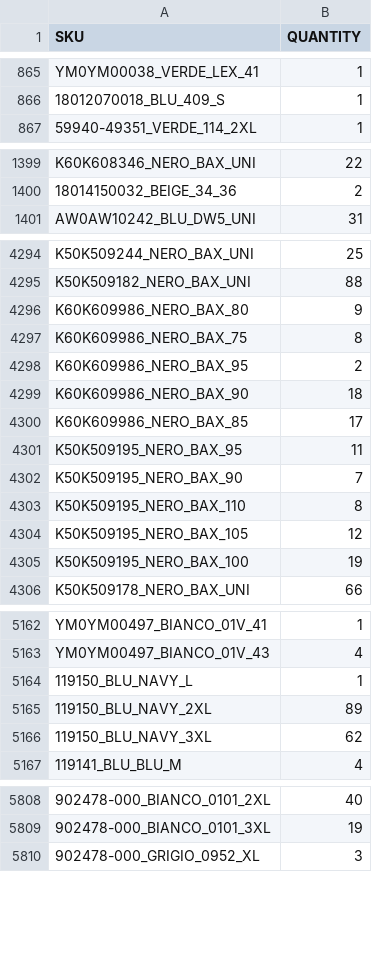
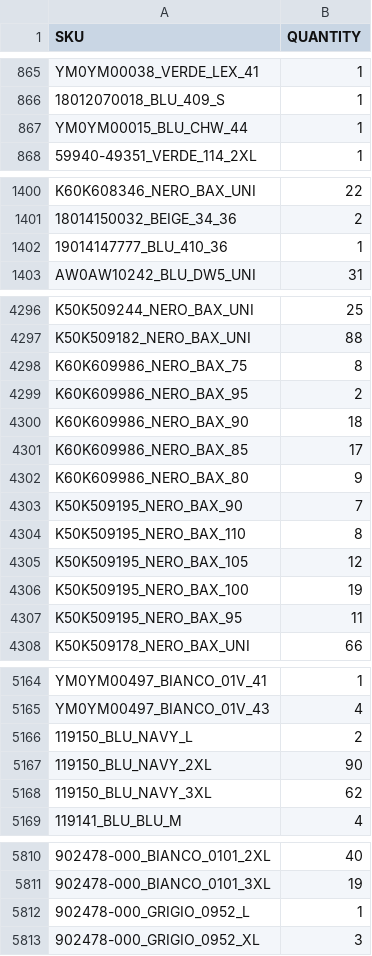
Before and after one commit to Camarolli9979797/wp_all_import, a CSV file: filtered_output.csv, drawn as a sheet; only a part is shown, gaps mark what is left out; addresses are those after the commit; the diff covers the shown part only; the diff names each change by its address in the sheet, - before the commit and + after, or states it on an @@ line.

Commit message:
Updated CSV following transformation with combo.py and brand.py

```diff
--- a/filtered_output.csv
+++ b/filtered_output.csv
+row 867: YM0YM00015_BLU_CHW_44 | 1
+row 1402: 19014147777_BLU_410_36 | 1
@@ row 4296 moved to row 4302: K60K609986_NERO_BAX_80 @@
@@ row 4301 moved to row 4307: K50K509195_NERO_BAX_95 @@
-B5166 (QUANTITY): 1
+B5166 (QUANTITY): 2
-B5167 (QUANTITY): 89
+B5167 (QUANTITY): 90
+row 5812: 902478-000_GRIGIO_0952_L | 1
```
Also changed, not shown: 4 added rows, 1 removed row, 27 moved rows and 19 edited cells elsewhere in this file.
